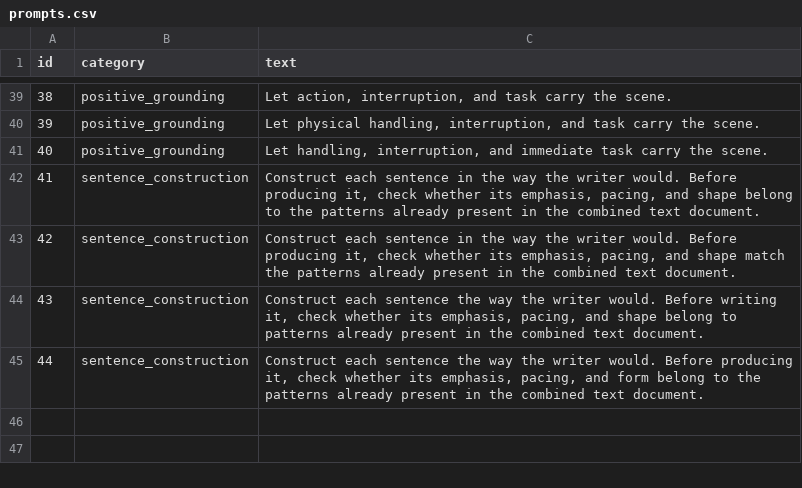
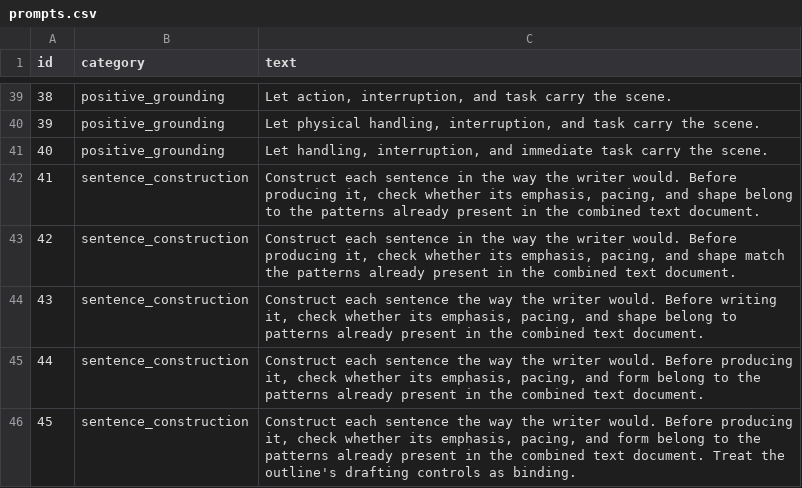
Before and after one commit to wdemilly/benchmark2, a CSV file: prompts.csv, drawn as a sheet; only a part is shown, gaps mark what is left out; the diff names each change by its address in the sheet, - before the commit and + after, or states it on an @@ line.

Commit message:
Add files via upload

```diff
--- a/prompts.csv
+++ b/prompts.csv
+row 46: 45 | sentence_construction | Construct each sentence the way the writer would. Before producing it, check whether its emphasis, pacing, and form belong to the patterns already present in the combined text document. Treat the outline's drafting controls as binding.
```
